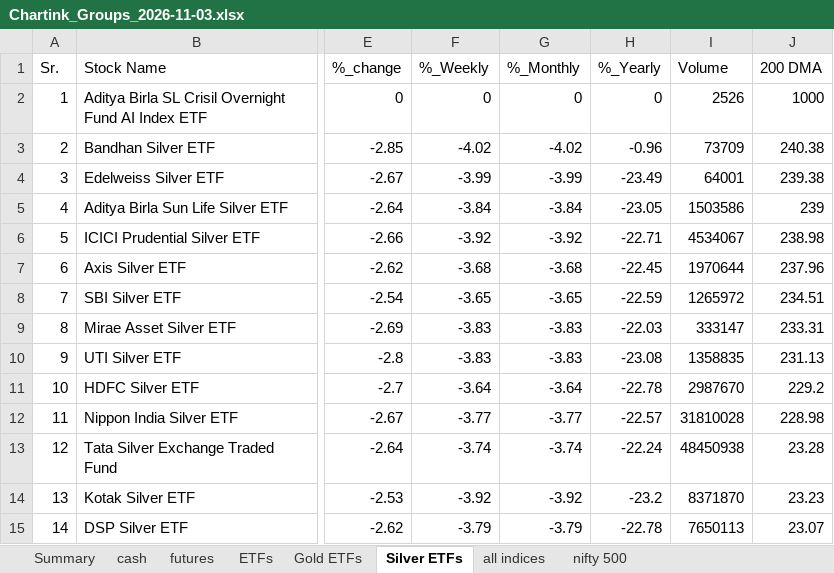
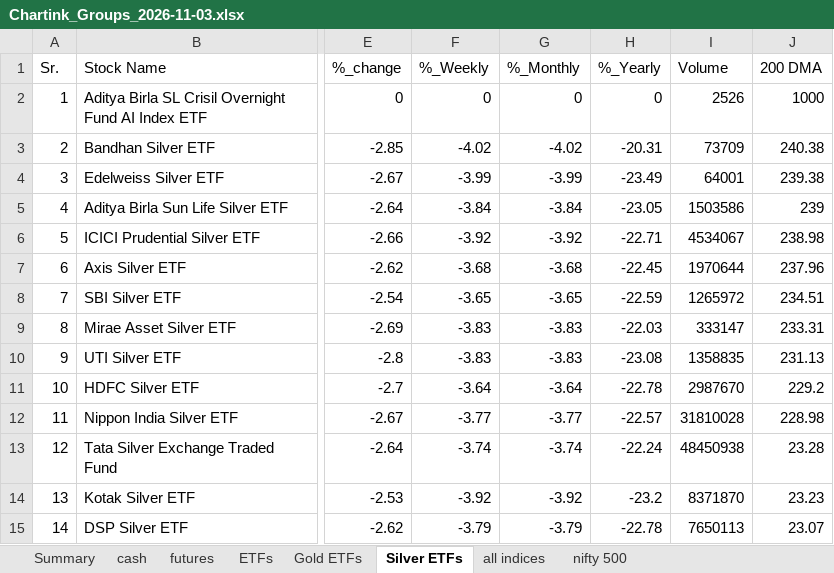
Before and after one commit to mohilsanghavi/Tlive, an Excel workbook: data/Chartink_Groups_2026-11-03.xlsx, sheet Silver ETFs, drawn as a sheet; only a part is shown, gaps mark what is left out; values as stored, in another font and other column widths than the file's, no borders; the diff names each change by its address in the sheet, - before the commit and + after, or states it on an @@ line.

```diff
--- a/data/Chartink_Groups_2026-11-03.xlsx (sheet Silver ETFs)
+++ b/data/Chartink_Groups_2026-11-03.xlsx (sheet Silver ETFs)
-H3 (%_Yearly): -0.96
+H3 (%_Yearly): -20.31
```
Also changed, not shown: sheet nifty 500, sheet Summary.
